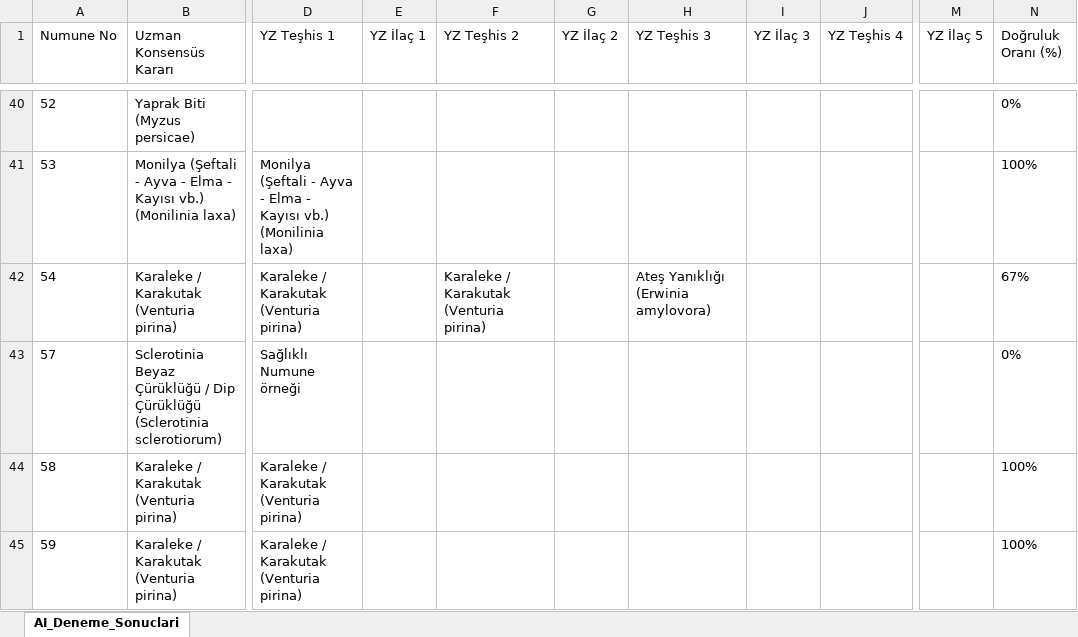
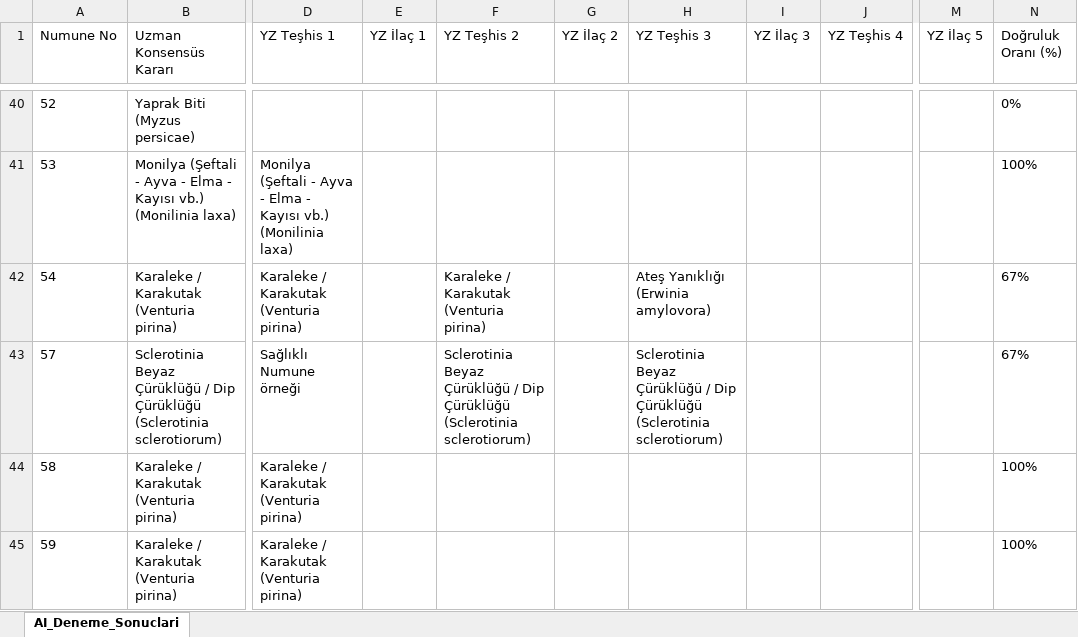
Before and after one commit to sefkaysoft/agromapai, an Excel workbook: AI_Offline_Deneme_Sonuclari.xlsx, sheet AI_Deneme_Sonuclari, drawn as a sheet; only a part is shown, gaps mark what is left out; values as stored, in another font and other column widths than the file's, no borders; the diff names each change by its address in the sheet, - before the commit and + after, or states it on an @@ line.

Commit message:
AgroMap AI: Son Offline YZ deneme sonuçları manuel olarak kaydedildi

```diff
--- a/AI_Offline_Deneme_Sonuclari.xlsx (sheet AI_Deneme_Sonuclari)
+++ b/AI_Offline_Deneme_Sonuclari.xlsx (sheet AI_Deneme_Sonuclari)
-F43 (YZ Teşhis 2): (empty)
+F43 (YZ Teşhis 2): Sclerotinia Beyaz Çürüklüğü / Dip Çürüklüğü (Sclerotinia sclerotiorum)
-H43 (YZ Teşhis 3): (empty)
+H43 (YZ Teşhis 3): Sclerotinia Beyaz Çürüklüğü / Dip Çürüklüğü (Sclerotinia sclerotiorum)
-N43 (Doğruluk Oranı (%)): 0%
+N43 (Doğruluk Oranı (%)): 67%
```
